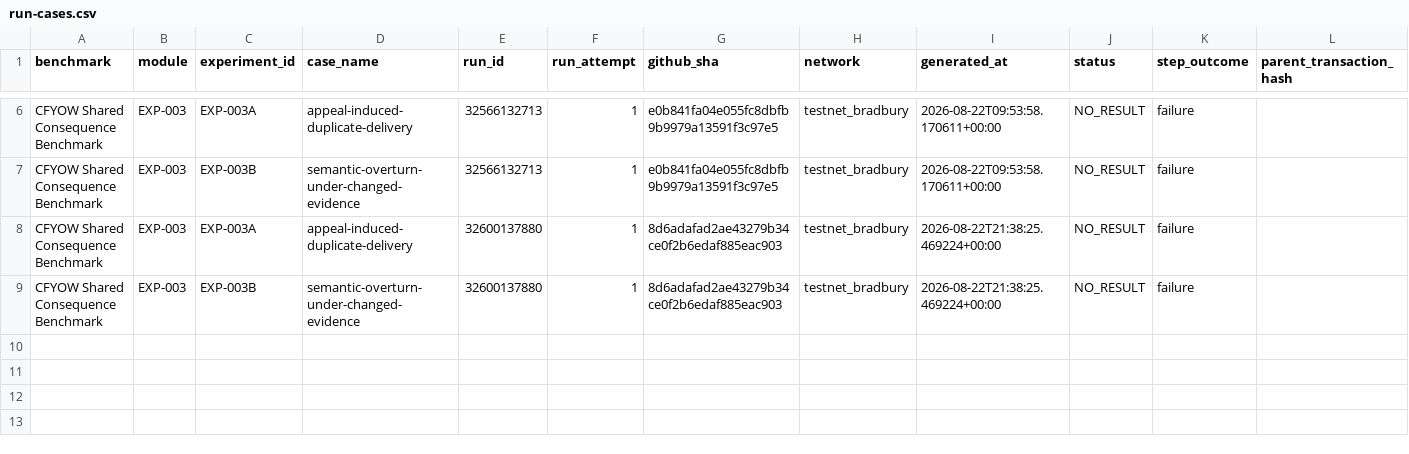
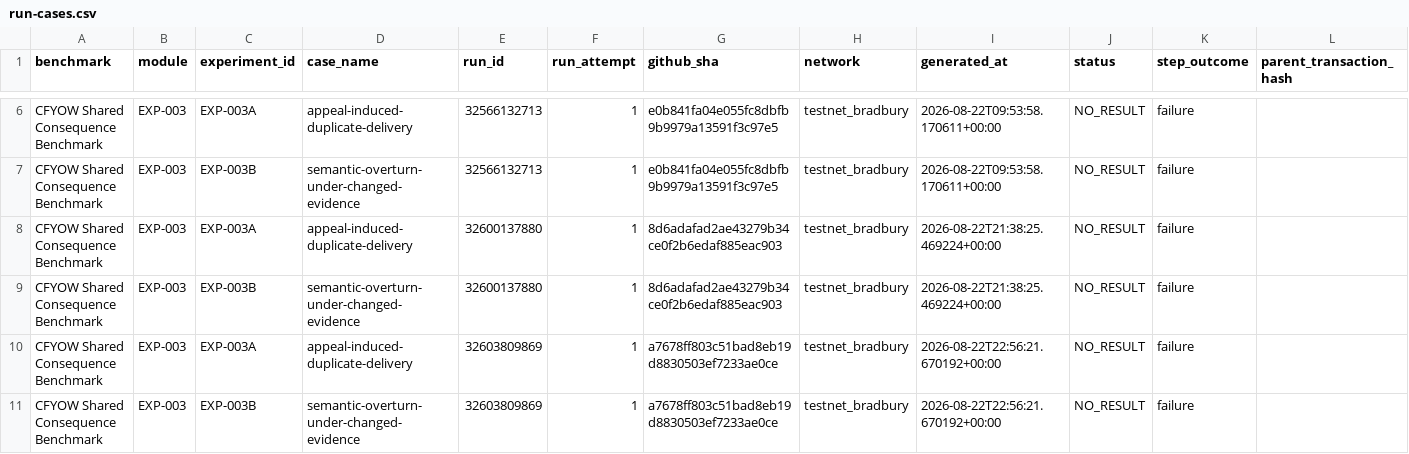
Before and after one commit to etvjay/CFYOW, a CSV file: results/EXP-003/dataset/run-cases.csv, drawn as a sheet; only a part is shown, gaps mark what is left out; rows hold the shown columns only; the diff names each change by its address in the sheet, - before the commit and + after, or states it on an @@ line.

```diff
--- a/results/EXP-003/dataset/run-cases.csv
+++ b/results/EXP-003/dataset/run-cases.csv
+row 10: CFYOW Shared Consequence Benchmark | EXP-003 | EXP-003A | appeal-induced-duplicate-delivery | 32603809869 | 1 | a7678ff803c51bad8eb19d8830503ef7233ae0ce | testnet_bradbury | 2026-08-22T22:56:21.670192+00:00 | NO_RESULT | failure
+row 11: CFYOW Shared Consequence Benchmark | EXP-003 | EXP-003B | semantic-overturn-under-changed-evidence | 32603809869 | 1 | a7678ff803c51bad8eb19d8830503ef7233ae0ce | testnet_bradbury | 2026-08-22T22:56:21.670192+00:00 | NO_RESULT | failure
```
Also changed, not shown: 3 other files.
